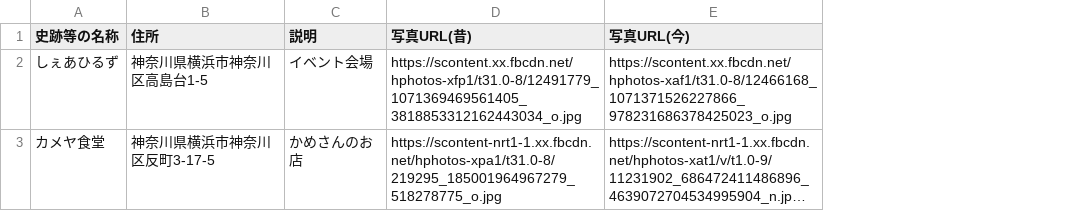
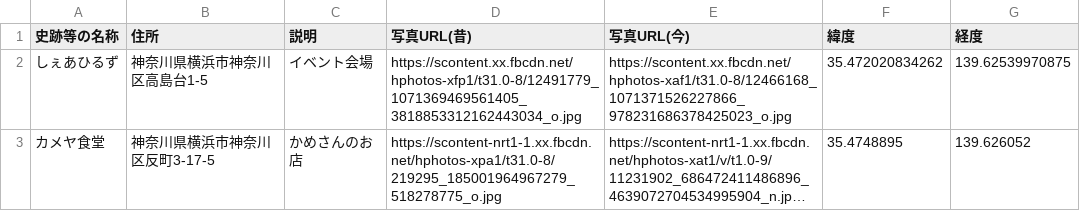
Before and after one commit to AyaEbata/e2d3-contrib, a CSV file: history-map/data.csv, drawn as a sheet; long unchanged cells end in …; the diff names each change by its address in the sheet, - before the commit and + after, or states it on an @@ line.

Commit message:
data.csvに仮で緯度経度を追加

```diff
--- a/history-map/data.csv
+++ b/history-map/data.csv
+column F (緯度), rows 2-3: 35.472020834262 | 35.4748895
+column G (経度), rows 2-3: 139.62539970875 | 139.626052
```
